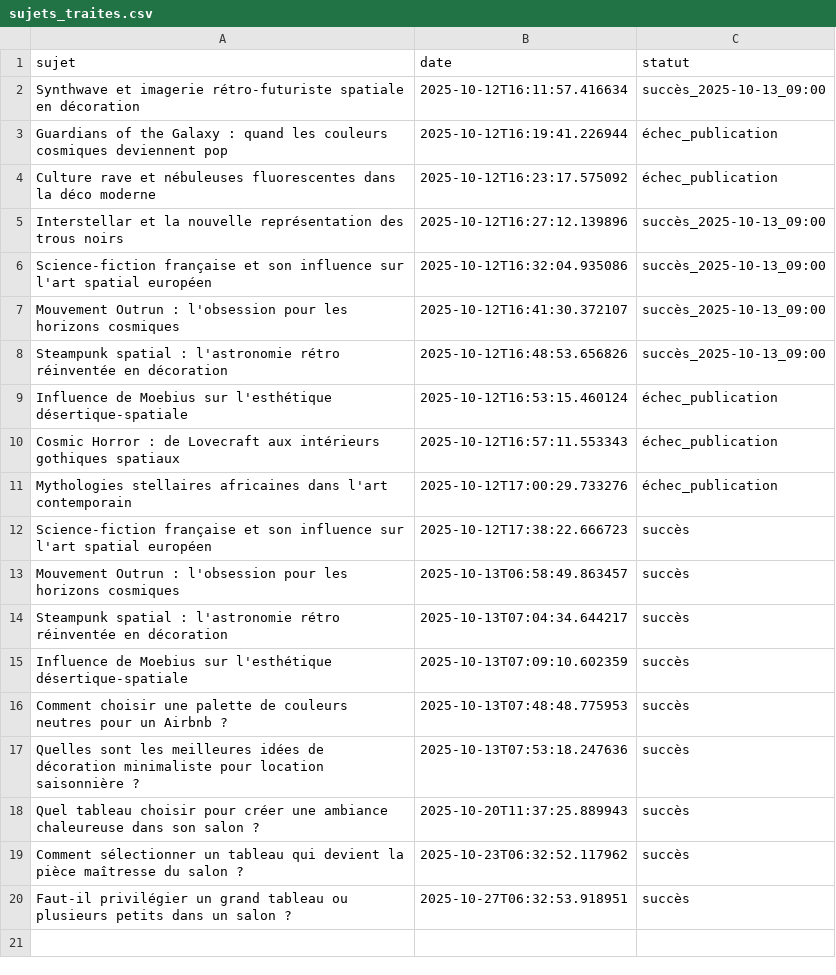
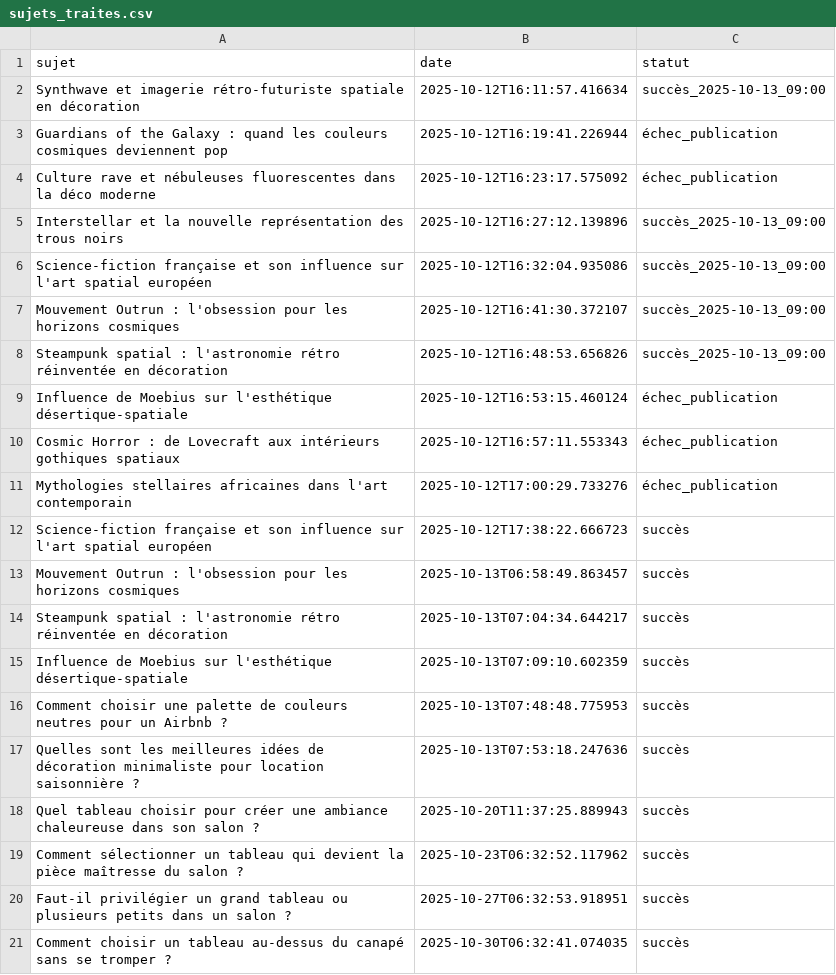
Before and after one commit to Metalosmose21/Salon-1, a CSV file: sujets_traites.csv, drawn as a sheet.

```diff
--- a/sujets_traites.csv
+++ b/sujets_traites.csv
@@ -20 +20,2 @@ Comment sélectionner un tableau qui devient la pièce maîtresse du salon ?,202
 Faut-il privilégier un grand tableau ou plusieurs petits dans un salon ?,2025-10-27T06:32:53.918951,succès
+Comment choisir un tableau au-dessus du canapé sans se tromper ?,2025-10-30T06:32:41.074035,succès
```
Also changed, not shown: sujets.csv.
